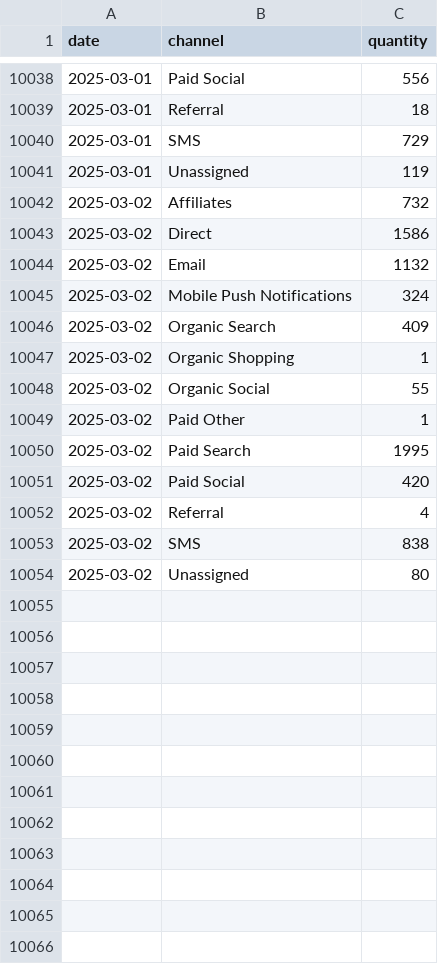
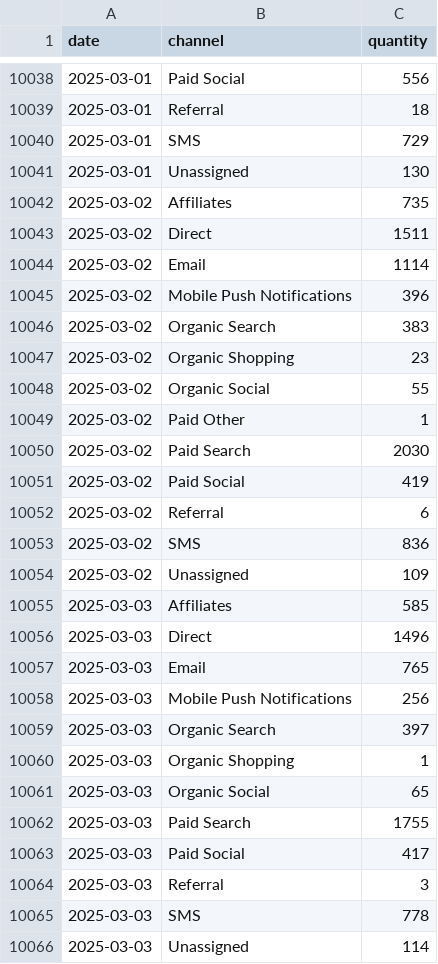
Before and after one commit to EdwardKing1701/tr_ecom_dbt, a CSV file: seeds/load/daily/ga_items.csv, drawn as a sheet; only a part is shown, gaps mark what is left out; the diff covers the shown part only.

```diff
--- a/seeds/load/daily/ga_items.csv
+++ b/seeds/load/daily/ga_items.csv
@@ -10040,15 +10040,27 @@
 2025-03-01,SMS,729
-2025-03-01,Unassigned,119
-2025-03-02,Affiliates,732
-2025-03-02,Direct,1586
-2025-03-02,Email,1132
-2025-03-02,Mobile Push Notifications,324
-2025-03-02,Organic Search,409
-2025-03-02,Organic Shopping,1
+2025-03-01,Unassigned,130
+2025-03-02,Affiliates,735
+2025-03-02,Direct,1511
+2025-03-02,Email,1114
+2025-03-02,Mobile Push Notifications,396
+2025-03-02,Organic Search,383
+2025-03-02,Organic Shopping,23
 2025-03-02,Organic Social,55
 2025-03-02,Paid Other,1
-2025-03-02,Paid Search,1995
-2025-03-02,Paid Social,420
-2025-03-02,Referral,4
-2025-03-02,SMS,838
-2025-03-02,Unassigned,80
+2025-03-02,Paid Search,2030
+2025-03-02,Paid Social,419
+2025-03-02,Referral,6
+2025-03-02,SMS,836
+2025-03-02,Unassigned,109
+2025-03-03,Affiliates,585
+2025-03-03,Direct,1496
+2025-03-03,Email,765
+2025-03-03,Mobile Push Notifications,256
+2025-03-03,Organic Search,397
+2025-03-03,Organic Shopping,1
+2025-03-03,Organic Social,65
+2025-03-03,Paid Search,1755
+2025-03-03,Paid Social,417
+2025-03-03,Referral,3
+2025-03-03,SMS,778
+2025-03-03,Unassigned,114
```
Also changed, not shown: 2 edited cells elsewhere in this file, seeds/load/daily/ga_channels.csv, seeds/load/daily/ga_sessions.csv, 3 other files.
